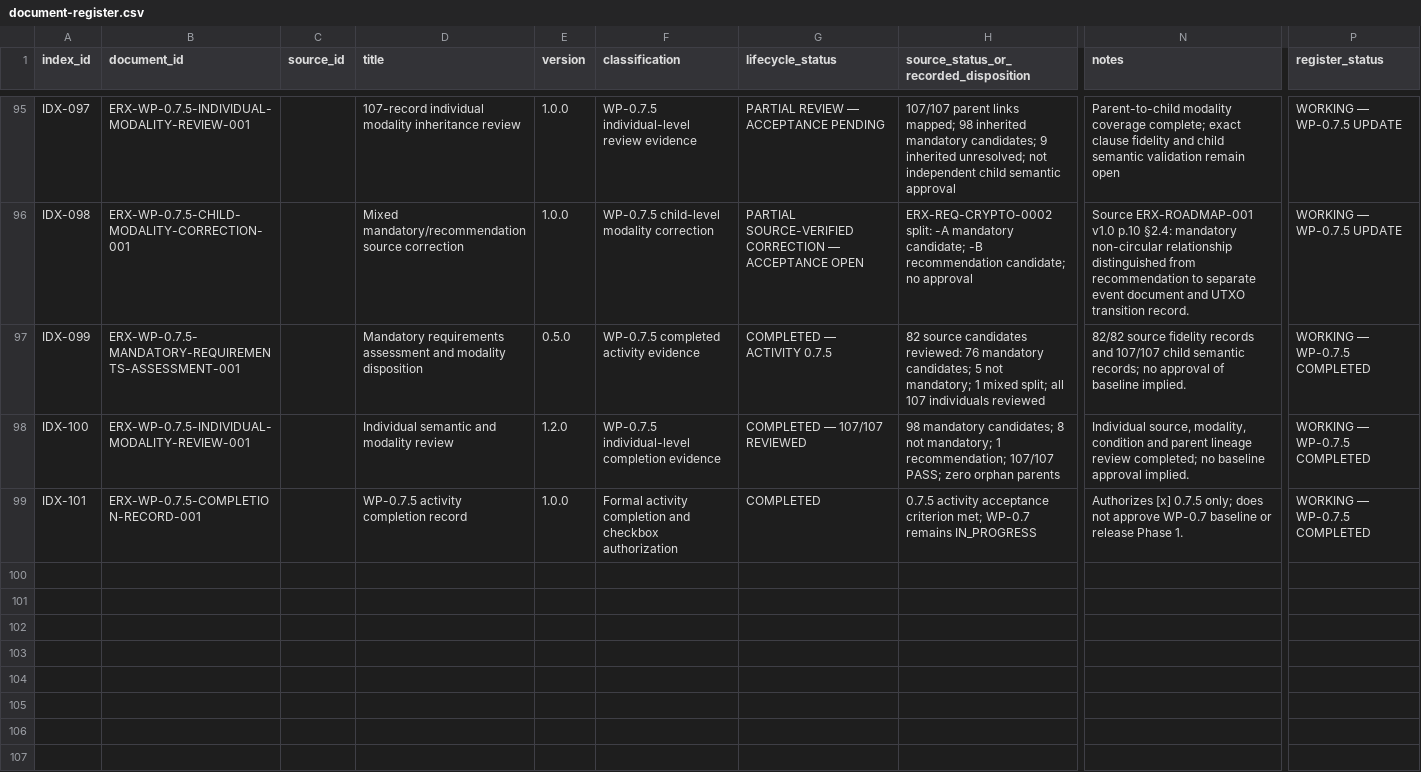
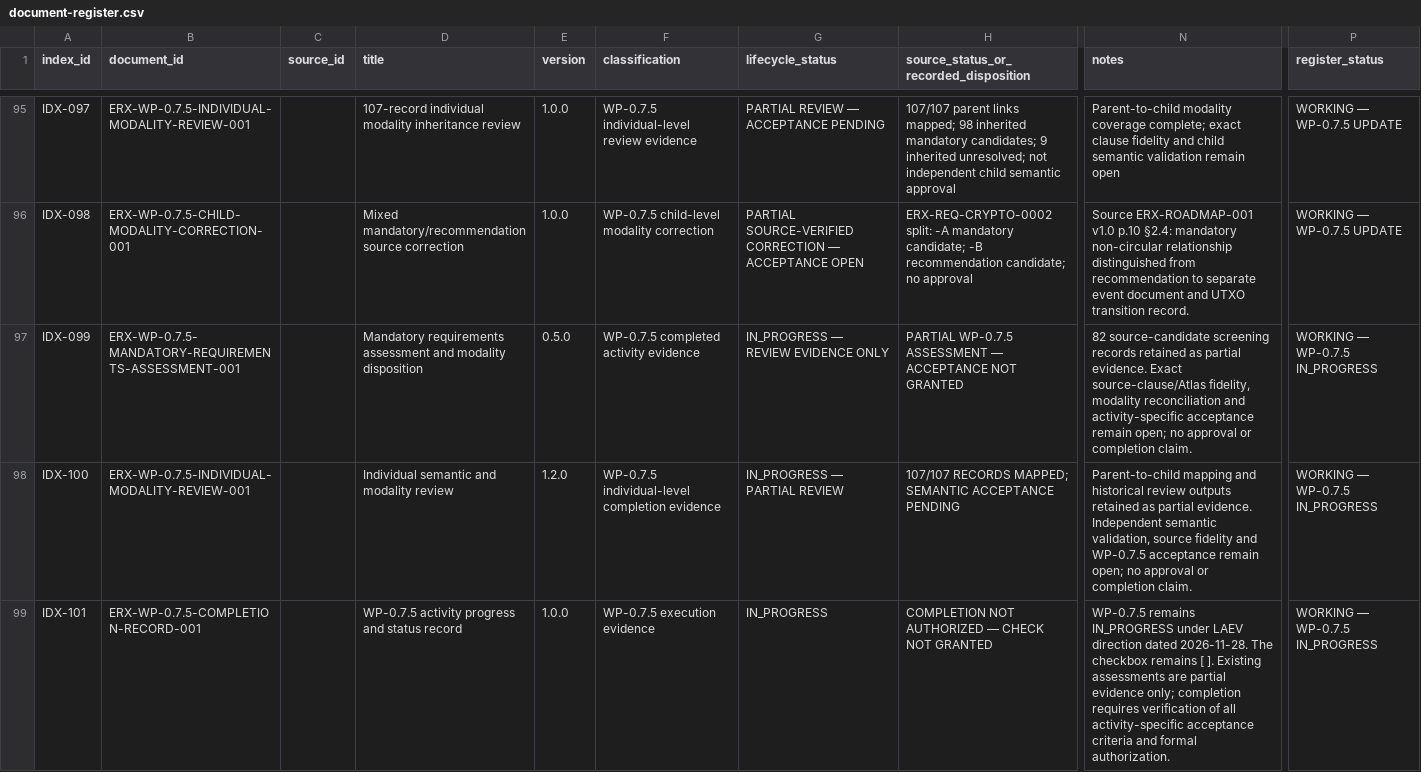
Before and after one commit to byLAEV/ERX-911-System-byLAEV, a CSV file: registers/document-register.csv, drawn as a sheet; only a part is shown, gaps mark what is left out; the diff names each change by its address in the sheet, - before the commit and + after, or states it on an @@ line.

Commit message:
Reconcile WP-0.7.5 document register statuses

```diff
--- a/registers/document-register.csv
+++ b/registers/document-register.csv
-G97 (lifecycle_status): COMPLETED — ACTIVITY 0.7.5
+G97 (lifecycle_status): IN_PROGRESS — REVIEW EVIDENCE ONLY
-H97: 82 source candidates reviewed: 76 mandatory candidates; 5 not mandatory; 1 mixed split; all 107 individuals reviewed
+H97: PARTIAL WP-0.7.5 ASSESSMENT — ACCEPTANCE NOT GRANTED
-N97 (notes): 82/82 source fidelity records and 107/107 child semantic records; no approval of baseline implied.
+N97 (notes): 82 source-candidate screening records retained as partial evidence. Exact source-clause/Atlas fidelity, modality reconciliation and activity-specific acceptance remain open; no approval or completion claim.
-P97:P99 (register_status): WORKING — WP-0.7.5 COMPLETED
+P97:P99 (register_status): WORKING — WP-0.7.5 IN_PROGRESS
-G98 (lifecycle_status): COMPLETED — 107/107 REVIEWED
+G98 (lifecycle_status): IN_PROGRESS — PARTIAL REVIEW
-H98: 98 mandatory candidates; 8 not mandatory; 1 recommendation; 107/107 PASS; zero orphan parents
+H98: 107/107 RECORDS MAPPED; SEMANTIC ACCEPTANCE PENDING
-N98 (notes): Individual source, modality, condition and parent lineage review completed; no baseline approval implied.
+N98 (notes): Parent-to-child mapping and historical review outputs retained as partial evidence. Independent semantic validation, source fidelity and WP-0.7.5 acceptance remain open; no approval or completion claim.
-D99 (title): WP-0.7.5 activity completion record
+D99 (title): WP-0.7.5 activity progress and status record
-F99 (classification): Formal activity completion and checkbox authorization
+F99 (classification): WP-0.7.5 execution evidence
-G99 (lifecycle_status): COMPLETED
+G99 (lifecycle_status): IN_PROGRESS
-H99: 0.7.5 activity acceptance criterion met; WP-0.7 remains IN_PROGRESS
+H99: COMPLETION NOT AUTHORIZED — CHECK NOT GRANTED
-N99 (notes): Authorizes [x] 0.7.5 only; does not approve WP-0.7 baseline or release Phase 1.
+N99 (notes): WP-0.7.5 remains IN_PROGRESS under LAEV direction dated 2026-11-28. The checkbox remains [ ]. Existing assessments are partial evidence only; completion requires verification of all activity-specific acceptance criteria and formal authorization.
```
